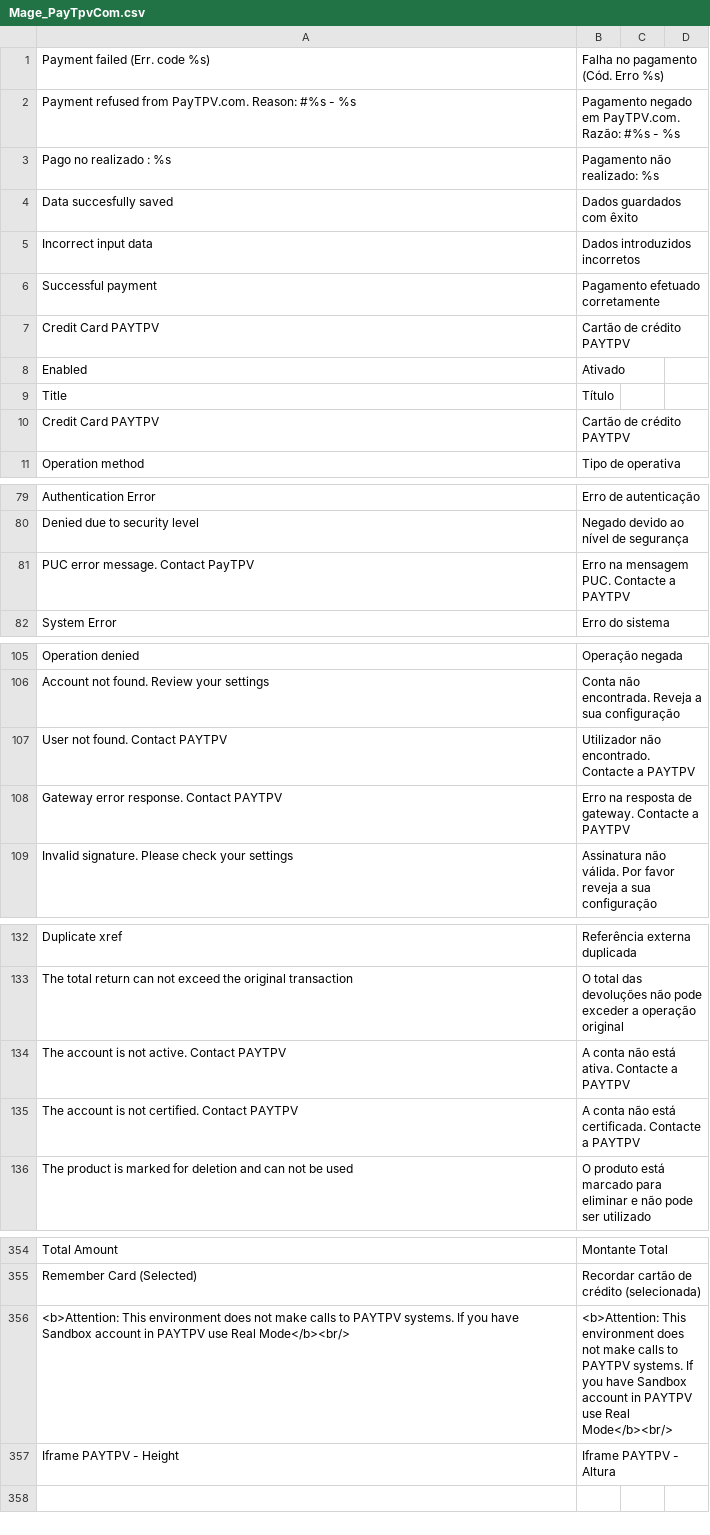
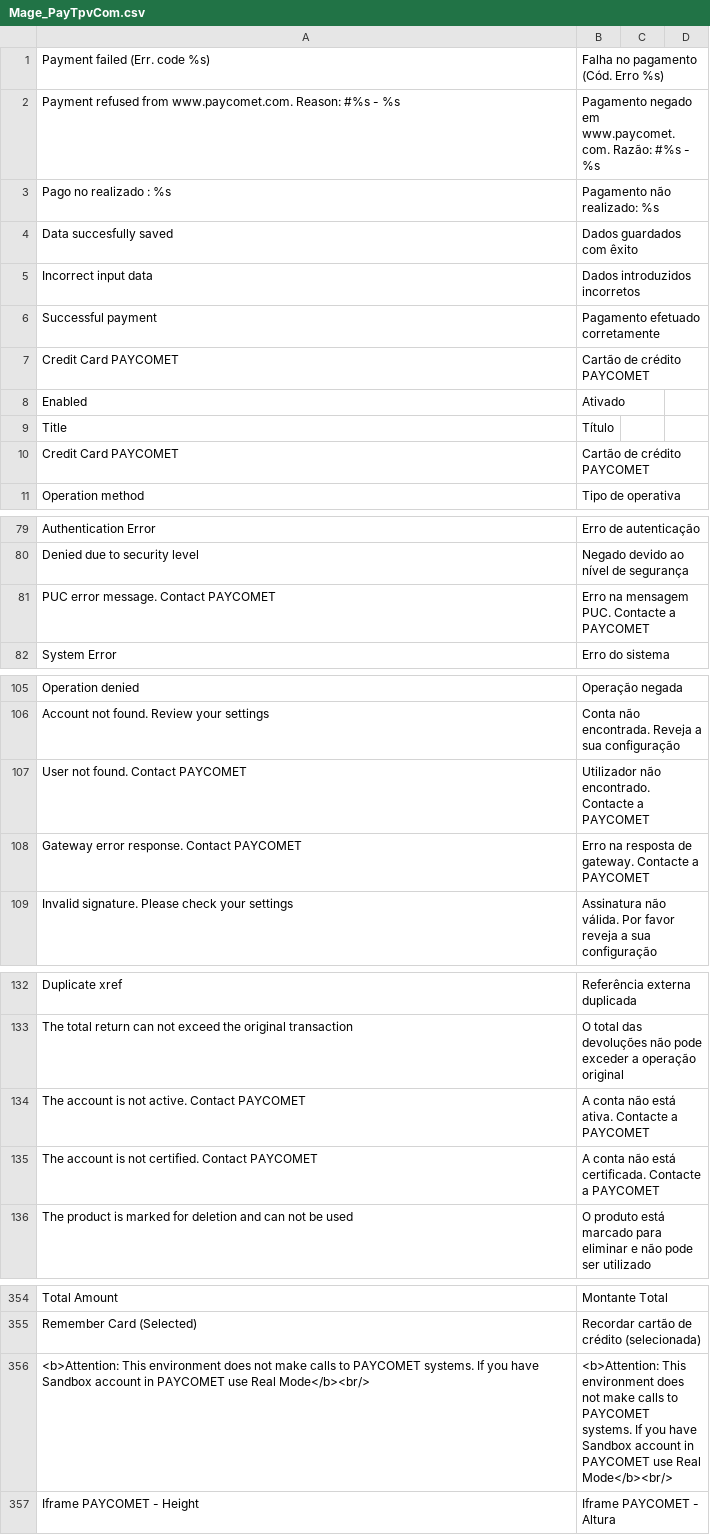
Before and after one commit to PAYCOMET/magento, a CSV file: app/locale/pt_PT/Mage_PayTpvCom.csv, drawn as a sheet; only a part is shown, gaps mark what is left out; the diff covers the shown part only.

```diff
--- a/app/locale/pt_PT/Mage_PayTpvCom.csv
+++ b/app/locale/pt_PT/Mage_PayTpvCom.csv
@@ -1,3 +1,3 @@
 Payment failed (Err. code %s),Falha no pagamento (Cód. Erro %s)
-Payment refused from PayTPV.com. Reason: #%s - %s,Pagamento negado em PayTPV.com. Razão: #%s - %s
+Payment refused from www.paycomet.com. Reason: #%s - %s,Pagamento negado em www.paycomet.com. Razão: #%s - %s
 Pago no realizado : %s,Pagamento não realizado: %s
@@ -6,6 +6,6 @@ Incorrect input data,Dados introduzidos incorretos
 Successful payment,Pagamento efetuado corretamente
-Credit Card PAYTPV,Cartão de crédito PAYTPV
+Credit Card PAYCOMET,Cartão de crédito PAYCOMET
 Enabled,Ativado
 Title,Título
-Credit Card PAYTPV,Cartão de crédito PAYTPV
+Credit Card PAYCOMET,Cartão de crédito PAYCOMET
 Operation method,Tipo de operativa
@@ -80,3 +80,3 @@ Authentication Error,Erro de autenticação
 Denied due to security level,Negado devido ao nível de segurança
-PUC error message. Contact PayTPV,Erro na mensagem PUC. Contacte a PAYTPV
+PUC error message. Contact PAYCOMET,Erro na mensagem PUC. Contacte a PAYCOMET
 System Error,Erro do sistema
@@ -106,4 +106,4 @@ Operation denied,Operação negada
 Account not found. Review your settings,Conta não encontrada. Reveja a sua configuração
-User not found. Contact PAYTPV,Utilizador não encontrado. Contacte a PAYTPV
-Gateway error response. Contact PAYTPV,Erro na resposta de gateway. Contacte a PAYTPV
+User not found. Contact PAYCOMET,Utilizador não encontrado. Contacte a PAYCOMET
+Gateway error response. Contact PAYCOMET,Erro na resposta de gateway. Contacte a PAYCOMET
 Invalid signature. Please check your settings,Assinatura não válida. Por favor reveja a sua configuração
@@ -133,4 +133,4 @@ Duplicate xref,Referência externa duplicada
 The total return can not exceed the original transaction,O total das devoluções não pode exceder a operação original
-The account is not active. Contact PAYTPV,A conta não está ativa. Contacte a PAYTPV
-The account is not certified. Contact PAYTPV,A conta não está certificada. Contacte a PAYTPV
+The account is not active. Contact PAYCOMET,A conta não está ativa. Contacte a PAYCOMET
+The account is not certified. Contact PAYCOMET,A conta não está certificada. Contacte a PAYCOMET
 The product is marked for deletion and can not be used,O produto está marcado para eliminar e não pode ser utilizado
@@ -355,3 +355,3 @@ Total Amount,Montante Total
 Remember Card (Selected),Recordar cartão de crédito (selecionada)
-"<b>Attention: This environment does not make calls to PAYTPV systems. If you have Sandbox account in PAYTPV use Real Mode</b><br/>","<b>Attention: This environment does not make calls to PAYTPV systems. If you have Sandbox account in PAYTPV use Real Mode</b><br/>"
-Iframe PAYTPV - Height,Iframe PAYTPV - Altura
+"<b>Attention: This environment does not make calls to PAYCOMET systems. If you have Sandbox account in PAYCOMET use Real Mode</b><br/>","<b>Attention: This environment does not make calls to PAYCOMET systems. If you have Sandbox account in PAYCOMET use Real Mode</b><br/>"
+Iframe PAYCOMET - Height,Iframe PAYCOMET - Altura
```
Also changed, not shown: 4 edited cells elsewhere in this file, app/locale/en_GB/Mage_PayTpvCom.csv, app/locale/fr_FR/Mage_PayTpvCom.csv, 25 other files.
